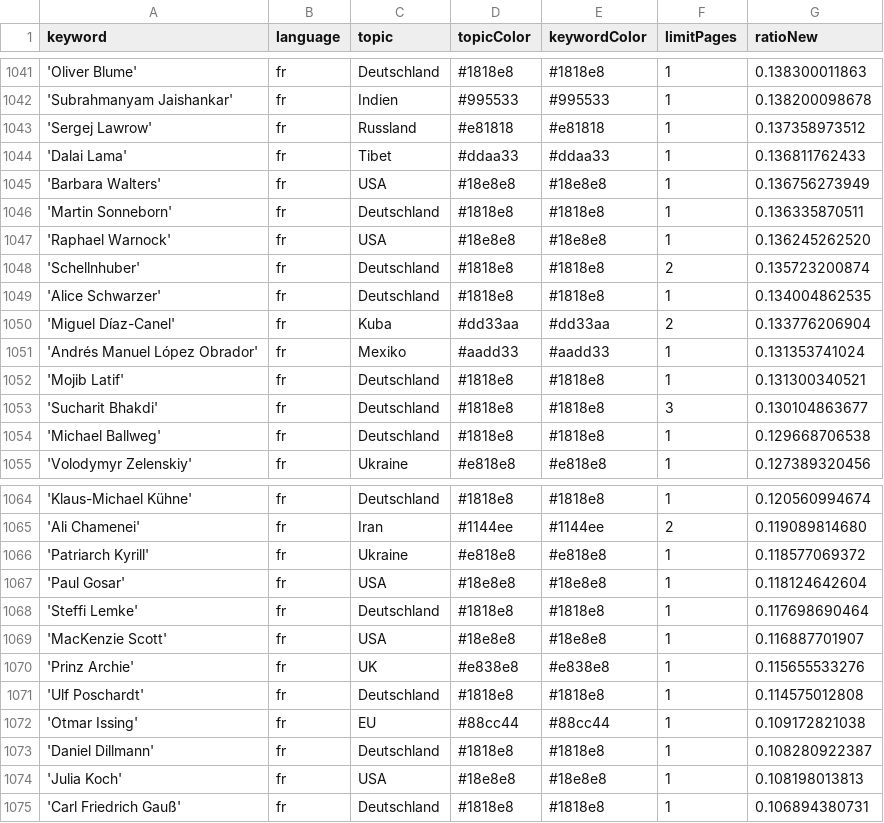
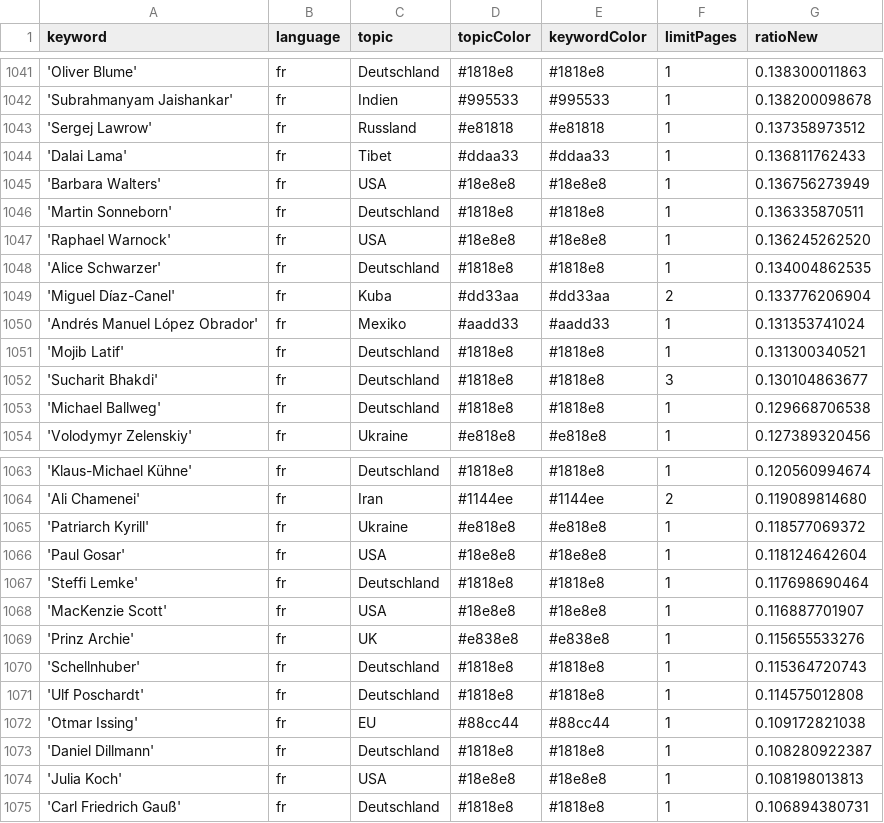
Before and after one commit to JoPhi24-news/gensChuchoter, a CSV file: keywords.csv, drawn as a sheet; only a part is shown, gaps mark what is left out; removed rows and columns are numbered as before the commit, all else as after; the diff names each change by its address in the sheet, - before the commit and + after, or states it on an @@ line.

Commit message:
Commit from GitHub Actions (harvest:0.0)

```diff
--- a/keywords.csv
+++ b/keywords.csv
-row 1048: 'Schellnhuber' | fr | Deutschland | #1818e8 | #1818e8 | 2 | 0.135723200874
+row 1070: 'Schellnhuber' | fr | Deutschland | #1818e8 | #1818e8 | 1 | 0.115364720743
```
